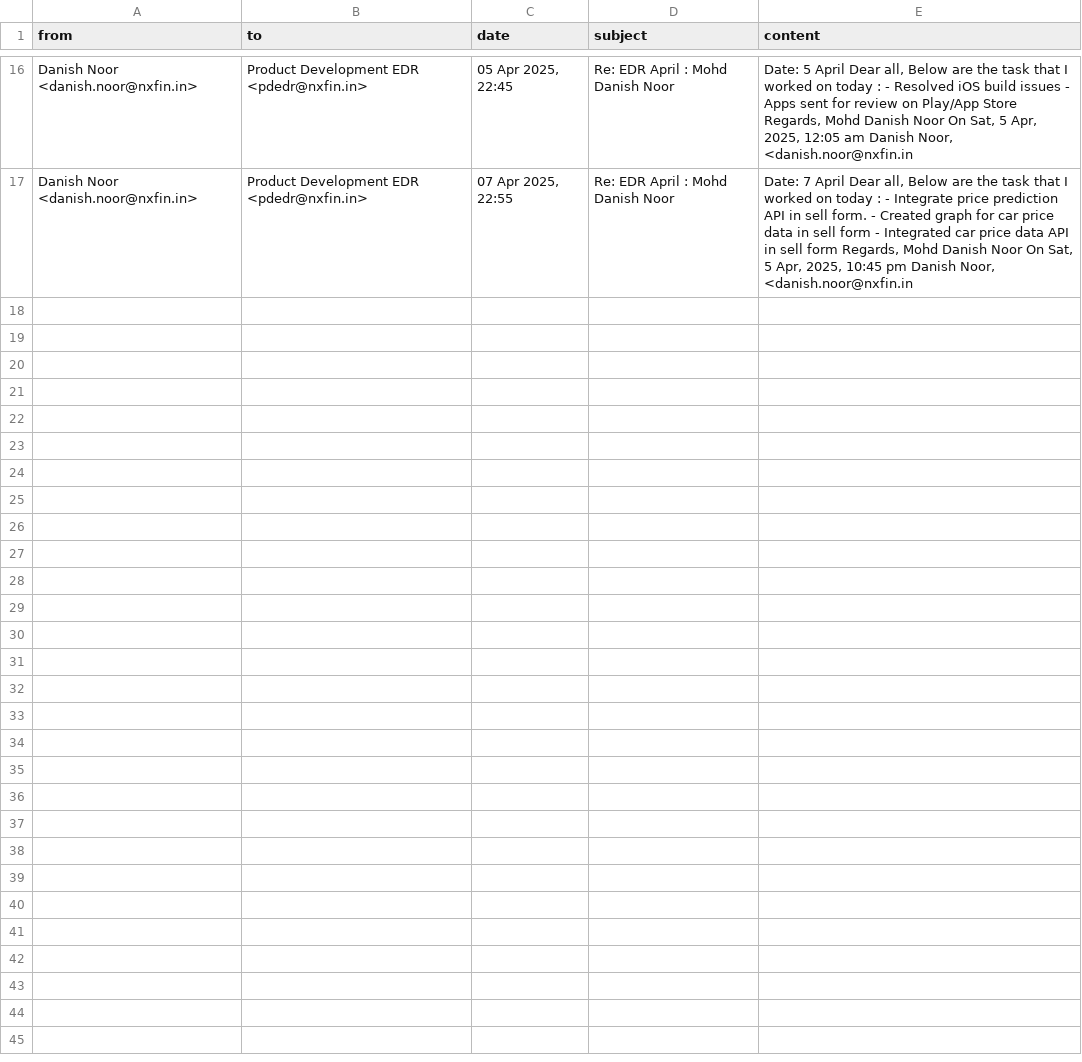
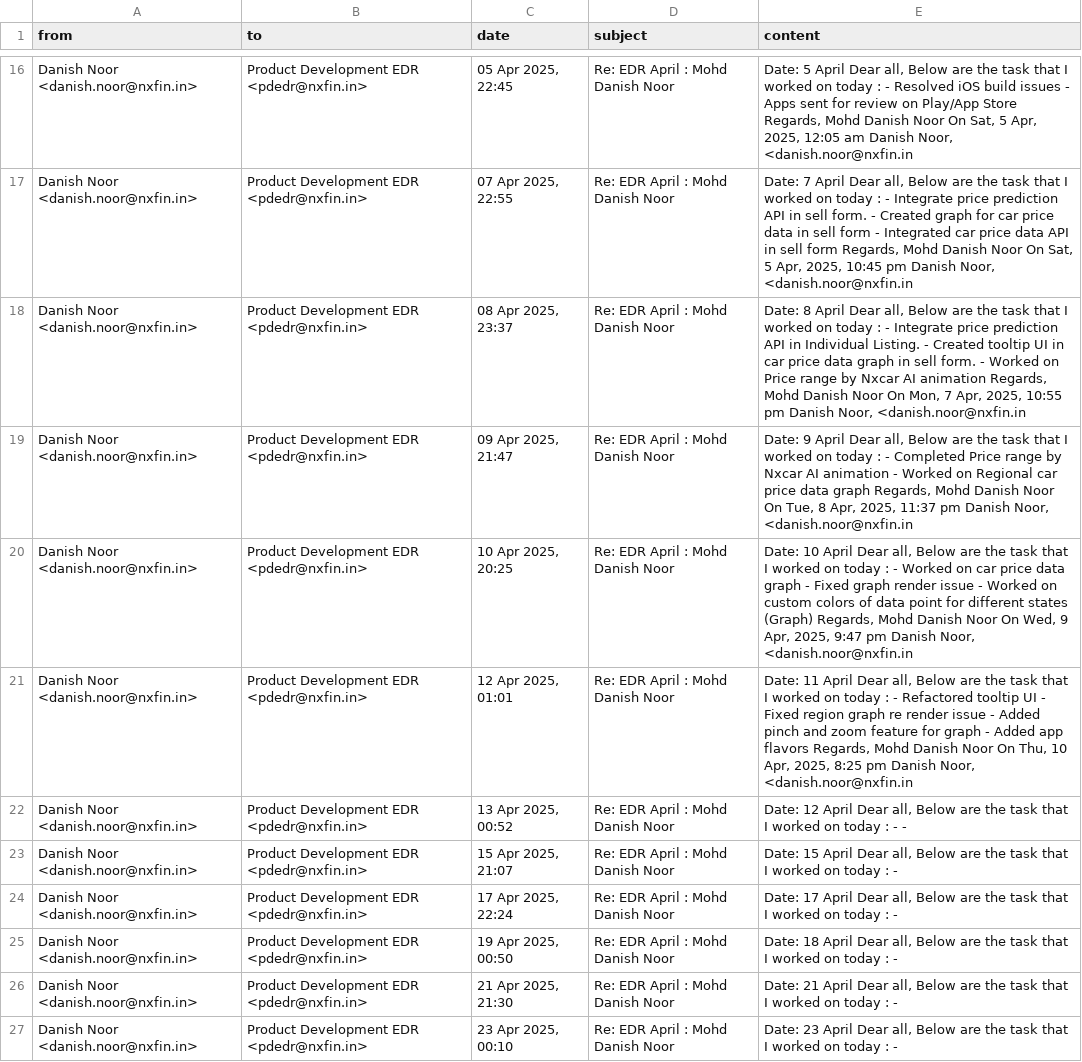
Before and after one commit to rohanxfin/edr-analysis, a CSV file: data/Product Development EDR/Danish_Noor.csv, drawn as a sheet; only a part is shown, gaps mark what is left out; the diff covers the shown part only; the diff names each change by its address in the sheet, - before the commit and + after, or states it on an @@ line.

```diff
--- a/data/Product Development EDR/Danish_Noor.csv
+++ b/data/Product Development EDR/Danish_Noor.csv
+row 18: Danish Noor <danish.noor@nxfin.in> | Product Development EDR <pdedr@nxfin.in> | 08 Apr 2025, 23:37 | Re: EDR April : Mohd Danish Noor | Date: 8 April Dear all, Below are the task that I worked on today : - Integrate price prediction API in Individual Listing. - Created tooltip UI in car price data graph in sell form. - Worked on Price range by Nxcar AI animation Regards, Mohd Danish Noor On Mon, 7 Apr, 2025, 10:55 pm Danish Noor, <danish.noor@nxfin.in
+row 19: Danish Noor <danish.noor@nxfin.in> | Product Development EDR <pdedr@nxfin.in> | 09 Apr 2025, 21:47 | Re: EDR April : Mohd Danish Noor | Date: 9 April Dear all, Below are the task that I worked on today : - Completed Price range by Nxcar AI animation - Worked on Regional car price data graph Regards, Mohd Danish Noor On Tue, 8 Apr, 2025, 11:37 pm Danish Noor, <danish.noor@nxfin.in
+row 20: Danish Noor <danish.noor@nxfin.in> | Product Development EDR <pdedr@nxfin.in> | 10 Apr 2025, 20:25 | Re: EDR April : Mohd Danish Noor | Date: 10 April Dear all, Below are the task that I worked on today : - Worked on car price data graph - Fixed graph render issue - Worked on custom colors of data point for different states (Graph) Regards, Mohd Danish Noor On Wed, 9 Apr, 2025, 9:47 pm Danish Noor, <danish.noor@nxfin.in
+row 21: Danish Noor <danish.noor@nxfin.in> | Product Development EDR <pdedr@nxfin.in> | 12 Apr 2025, 01:01 | Re: EDR April : Mohd Danish Noor | Date: 11 April Dear all, Below are the task that I worked on today : - Refactored tooltip UI - Fixed region graph re render issue - Added pinch and zoom feature for graph - Added app flavors Regards, Mohd Danish Noor On Thu, 10 Apr, 2025, 8:25 pm Danish Noor, <danish.noor@nxfin.in
+row 22: Danish Noor <danish.noor@nxfin.in> | Product Development EDR <pdedr@nxfin.in> | 13 Apr 2025, 00:52 | Re: EDR April : Mohd Danish Noor | Date: 12 April Dear all, Below are the task that I worked on today : - -
+row 23: Danish Noor <danish.noor@nxfin.in> | Product Development EDR <pdedr@nxfin.in> | 15 Apr 2025, 21:07 | Re: EDR April : Mohd Danish Noor | Date: 15 April Dear all, Below are the task that I worked on today : -
+row 24: Danish Noor <danish.noor@nxfin.in> | Product Development EDR <pdedr@nxfin.in> | 17 Apr 2025, 22:24 | Re: EDR April : Mohd Danish Noor | Date: 17 April Dear all, Below are the task that I worked on today : -
+row 25: Danish Noor <danish.noor@nxfin.in> | Product Development EDR <pdedr@nxfin.in> | 19 Apr 2025, 00:50 | Re: EDR April : Mohd Danish Noor | Date: 18 April Dear all, Below are the task that I worked on today : -
+row 26: Danish Noor <danish.noor@nxfin.in> | Product Development EDR <pdedr@nxfin.in> | 21 Apr 2025, 21:30 | Re: EDR April : Mohd Danish Noor | Date: 21 April Dear all, Below are the task that I worked on today : -
+row 27: Danish Noor <danish.noor@nxfin.in> | Product Development EDR <pdedr@nxfin.in> | 23 Apr 2025, 00:10 | Re: EDR April : Mohd Danish Noor | Date: 23 April Dear all, Below are the task that I worked on today : -
```
Also changed, not shown: 9 added rows elsewhere in this file, data/MUM EDR/Inder_Dev_Bansal.csv, data/PUNE EDR/Neeraj_Chauhan.csv, 47 other files.
